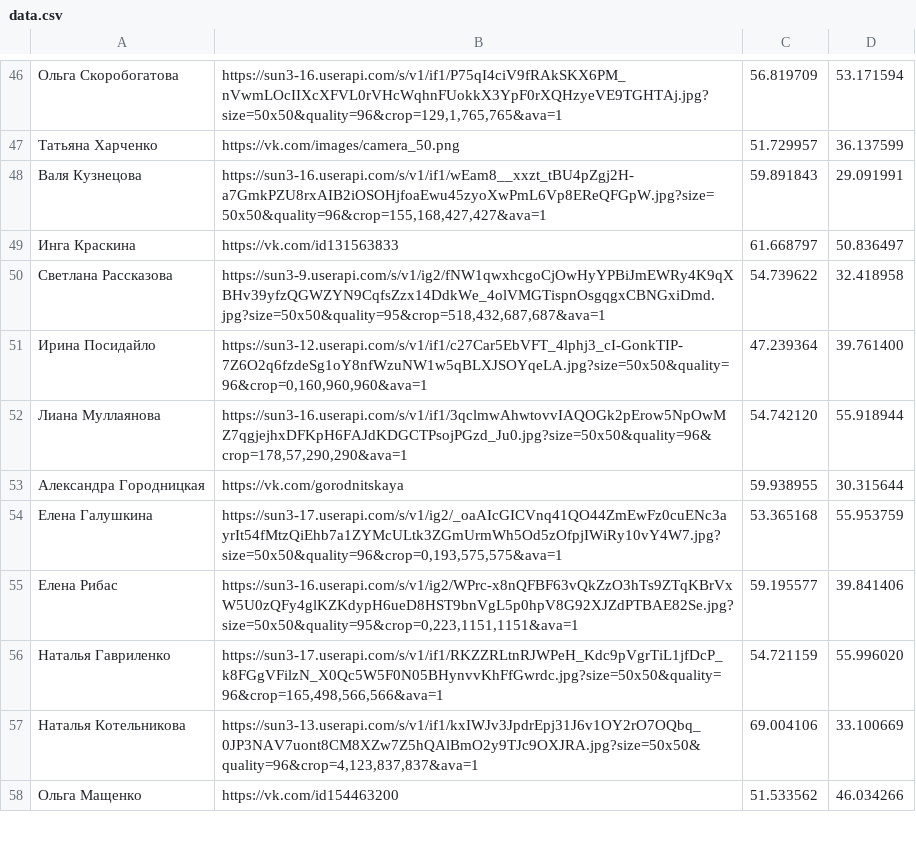
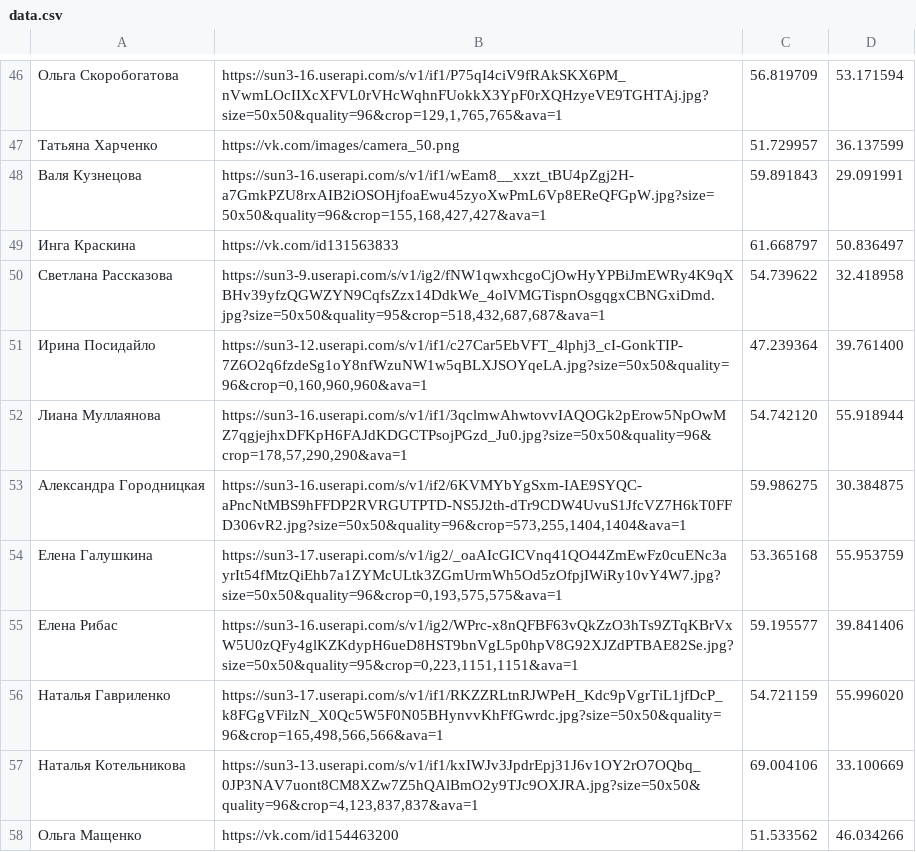
Before and after one commit to DracoshaNatasha/DracoshaNatasha, a CSV file: data.csv, drawn as a sheet; only a part is shown, gaps mark what is left out.

Commit message:
Update data.csv

```diff
--- a/data.csv
+++ b/data.csv
@@ -52,3 +52,3 @@
 Лиана Муллаянова;https://sun3-16.userapi.com/s/v1/if1/3qclmwAhwtovvIAQOGk2pErow5NpOwMZ7qgjejhxDFKpH6FAJdKDGCTPsojPGzd_Ju0.jpg?size=50x50&quality=96&crop=178,57,290,290&ava=1;54.742120;55.918944
-Александра Городницкая;https://vk.com/gorodnitskaya;59.938955;30.315644
+Александра Городницкая;https://sun3-16.userapi.com/s/v1/if2/6KVMYbYgSxm-IAE9SYQC-aPncNtMBS9hFFDP2RVRGUTPTD-NS5J2th-dTr9CDW4UvuS1JfcVZ7H6kT0FFD306vR2.jpg?size=50x50&quality=96&crop=573,255,1404,1404&ava=1;59.986275;30.384875
 Елена Галушкина;https://sun3-17.userapi.com/s/v1/ig2/_oaAIcGICVnq41QO44ZmEwFz0cuENc3ayrIt54fMtzQiEhb7a1ZYMcULtk3ZGmUrmWh5Od5zOfpjIWiRy10vY4W7.jpg?size=50x50&quality=96&crop=0,193,575,575&ava=1;53.365168;55.953759
```
